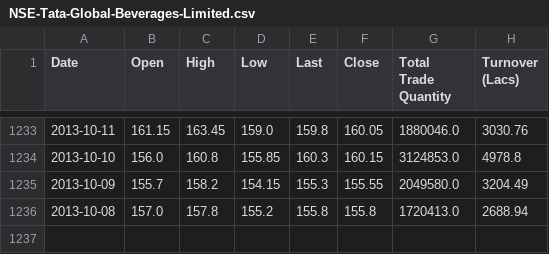
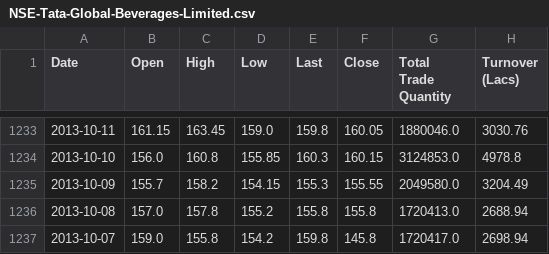
Before and after one commit to Dev232-rock/StockMarket-Analyzer, a CSV file: NSE-Tata-Global-Beverages-Limited.csv, drawn as a sheet; only a part is shown, gaps mark what is left out.

Commit message:
Update NSE-Tata-Global-Beverages-Limited.csv

```diff
--- a/NSE-Tata-Global-Beverages-Limited.csv
+++ b/NSE-Tata-Global-Beverages-Limited.csv
@@ -1236 +1236,2 @@ Date,Open,High,Low,Last,Close,Total Trade Quantity,Turnover (Lacs)
 2013-10-08,157.0,157.8,155.2,155.8,155.8,1720413.0,2688.94
+2013-10-07,159.0,155.8,154.2,159.8,145.8,1720417.0,2698.94
```
